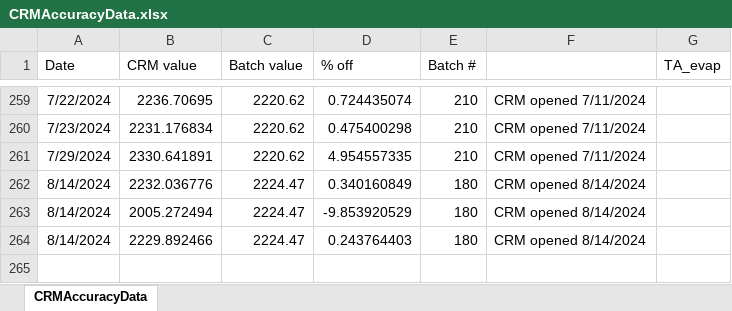
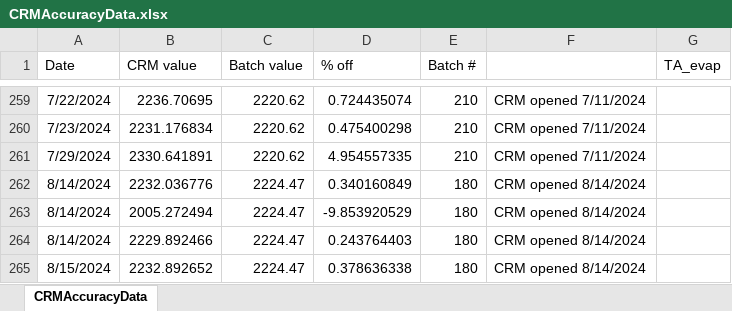
Before and after one commit to SilbigerLab/Titrator, an Excel workbook: Data/CRMAccuracyData.xlsx, sheet CRMAccuracyData, drawn as a sheet; only a part is shown, gaps mark what is left out; values as stored, in another font and other column widths than the file's, no borders; the diff names each change by its address in the sheet, - before the commit and + after, or states it on an @@ line.

```diff
--- a/Data/CRMAccuracyData.xlsx (sheet CRMAccuracyData)
+++ b/Data/CRMAccuracyData.xlsx (sheet CRMAccuracyData)
+row 265: 8/15/2024 | 2232.892652 | 2224.47 | 0.378636338 | 180 | CRM opened 8/14/2024
```
Also changed, not shown: 8 other files.
